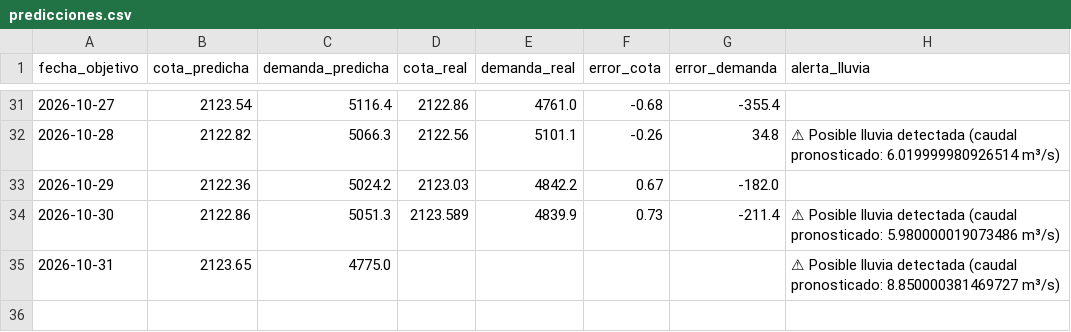
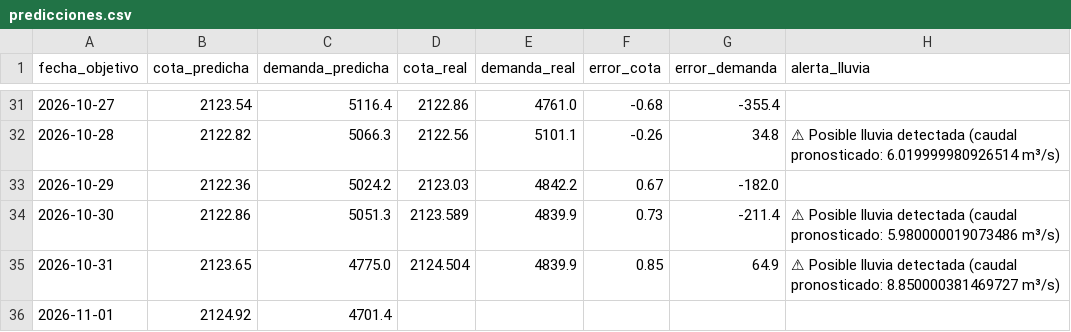
Before and after one commit to esteban-data/monitor-riesgo-energia-ecuador, a CSV file: predicciones.csv, drawn as a sheet; only a part is shown, gaps mark what is left out; the diff names each change by its address in the sheet, - before the commit and + after, or states it on an @@ line.

```diff
--- a/predicciones.csv
+++ b/predicciones.csv
-D35 (cota_real): (empty)
+D35 (cota_real): 2124.504
-E35 (demanda_real): (empty)
+E35 (demanda_real): 4839.9
-F35 (error_cota): (empty)
+F35 (error_cota): 0.85
-G35 (error_demanda): (empty)
+G35 (error_demanda): 64.9
+row 36: 2026-11-01 | 2124.92 | 4701.4
```
Also changed, not shown: historico_diario.csv, predicciones_experimental.csv, 1 other file.
